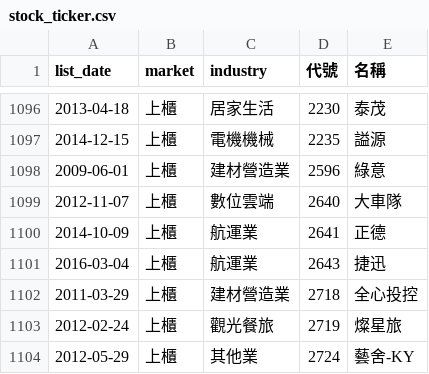
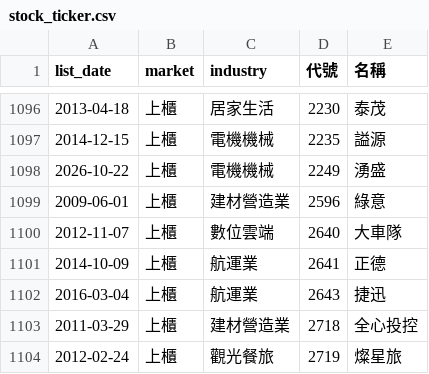
Before and after one commit to ckc216/lohas-stock, a CSV file: data/stock_ticker.csv, drawn as a sheet; only a part is shown, gaps mark what is left out; the shorter side is filled out with more unchanged rows; the diff names each change by its address in the sheet, - before the commit and + after, or states it on an @@ line.

```diff
--- a/data/stock_ticker.csv
+++ b/data/stock_ticker.csv
+row 1098: 2026-10-22 | 上櫃 | 電機機械 | 2249 | 湧盛
```
